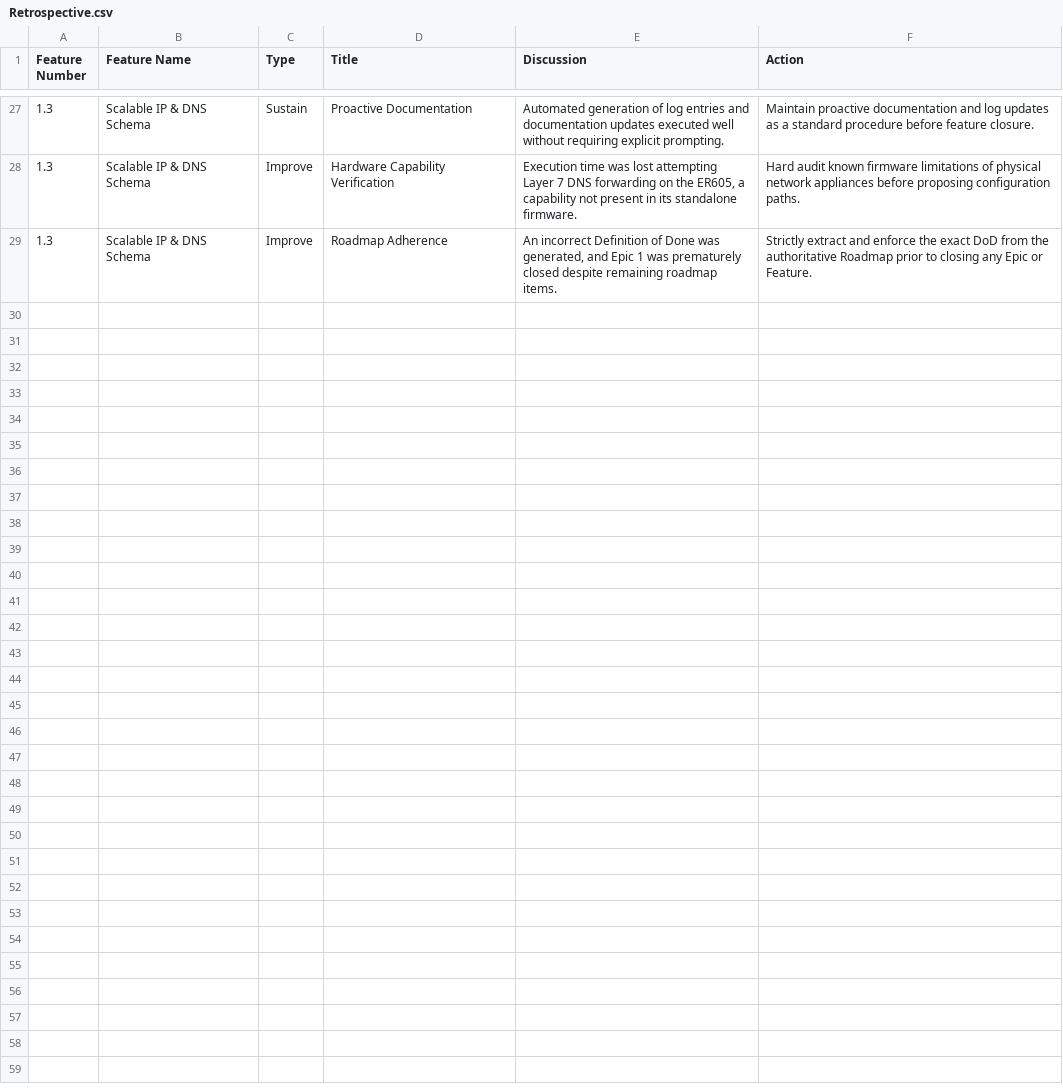
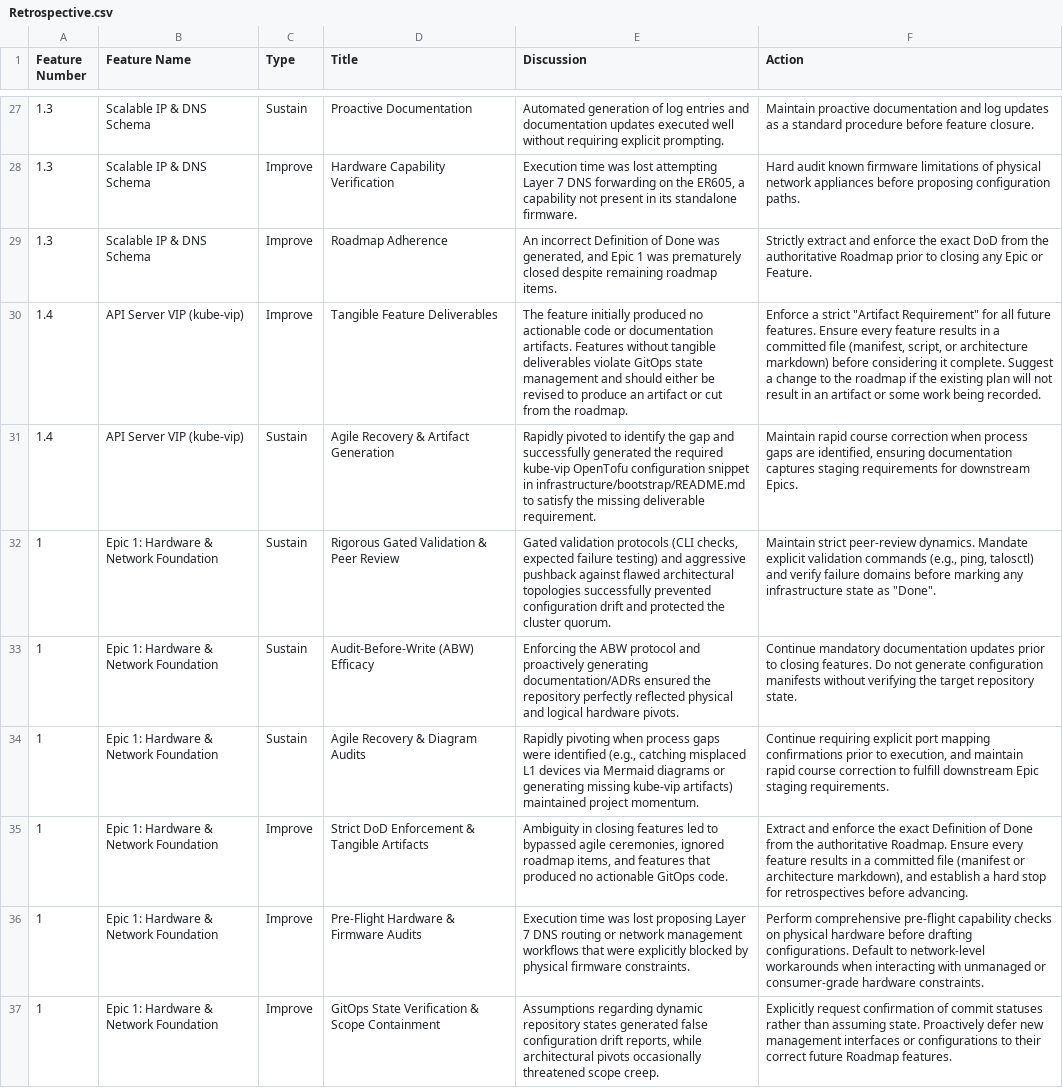
Before and after one commit to nkester/Homelab, a CSV file: docs/Retrospective.csv, drawn as a sheet; only a part is shown, gaps mark what is left out; the diff names each change by its address in the sheet, - before the commit and + after, or states it on an @@ line.

Commit message:
Update 3 files
- /docs/HomeLab_Project_Roadmap.csv
- /docs/Retrospective.csv
- /docs/logs/epic-1.md

```diff
--- a/docs/Retrospective.csv
+++ b/docs/Retrospective.csv
+row 30: 1.4 | API Server VIP (kube-vip) | Improve | Tangible Feature Deliverables | The feature initially produced no actionable code or documentation artifacts. Features without tangible deliverables violate GitOps state management and should either be revised to produce an artifact or cut from the roadmap. | Enforce a strict "Artifact Requirement" for all future features. Ensure every feature results in a committed file (manifest, script, or architecture markdown) before considering it complete. Suggest a change to the roadmap if the existing plan will not result in an artifact or some work being recorded.
+row 31: 1.4 | API Server VIP (kube-vip) | Sustain | Agile Recovery & Artifact Generation | Rapidly pivoted to identify the gap and successfully generated the required kube-vip OpenTofu configuration snippet in infrastructure/bootstrap/README.md to satisfy the missing deliverable requirement. | Maintain rapid course correction when process gaps are identified, ensuring documentation captures staging requirements for downstream Epics.
+row 32: 1 | Epic 1: Hardware & Network Foundation | Sustain | Rigorous Gated Validation & Peer Review | Gated validation protocols (CLI checks, expected failure testing) and aggressive pushback against flawed architectural topologies successfully prevented configuration drift and protected the cluster quorum. | Maintain strict peer-review dynamics. Mandate explicit validation commands (e.g., ping, talosctl) and verify failure domains before marking any infrastructure state as "Done".
+row 33: 1 | Epic 1: Hardware & Network Foundation | Sustain | Audit-Before-Write (ABW) Efficacy | Enforcing the ABW protocol and proactively generating documentation/ADRs ensured the repository perfectly reflected physical and logical hardware pivots. | Continue mandatory documentation updates prior to closing features. Do not generate configuration manifests without verifying the target repository state.
+row 34: 1 | Epic 1: Hardware & Network Foundation | Sustain | Agile Recovery & Diagram Audits | Rapidly pivoting when process gaps were identified (e.g., catching misplaced L1 devices via Mermaid diagrams or generating missing kube-vip artifacts) maintained project momentum. | Continue requiring explicit port mapping confirmations prior to execution, and maintain rapid course correction to fulfill downstream Epic staging requirements.
+row 35: 1 | Epic 1: Hardware & Network Foundation | Improve | Strict DoD Enforcement & Tangible Artifacts | Ambiguity in closing features led to bypassed agile ceremonies, ignored roadmap items, and features that produced no actionable GitOps code. | Extract and enforce the exact Definition of Done from the authoritative Roadmap. Ensure every feature results in a committed file (manifest or architecture markdown), and establish a hard stop for retrospectives before advancing.
+row 36: 1 | Epic 1: Hardware & Network Foundation | Improve | Pre-Flight Hardware & Firmware Audits | Execution time was lost proposing Layer 7 DNS routing or network management workflows that were explicitly blocked by physical firmware constraints. | Perform comprehensive pre-flight capability checks on physical hardware before drafting configurations. Default to network-level workarounds when interacting with unmanaged or consumer-grade hardware constraints.
+row 37: 1 | Epic 1: Hardware & Network Foundation | Improve | GitOps State Verification & Scope Containment | Assumptions regarding dynamic repository states generated false configuration drift reports, while architectural pivots occasionally threatened scope creep. | Explicitly request confirmation of commit statuses rather than assuming state. Proactively defer new management interfaces or configurations to their correct future Roadmap features.
```
Also changed, not shown: docs/HomeLab_Project_Roadmap.csv, 1 other file.
